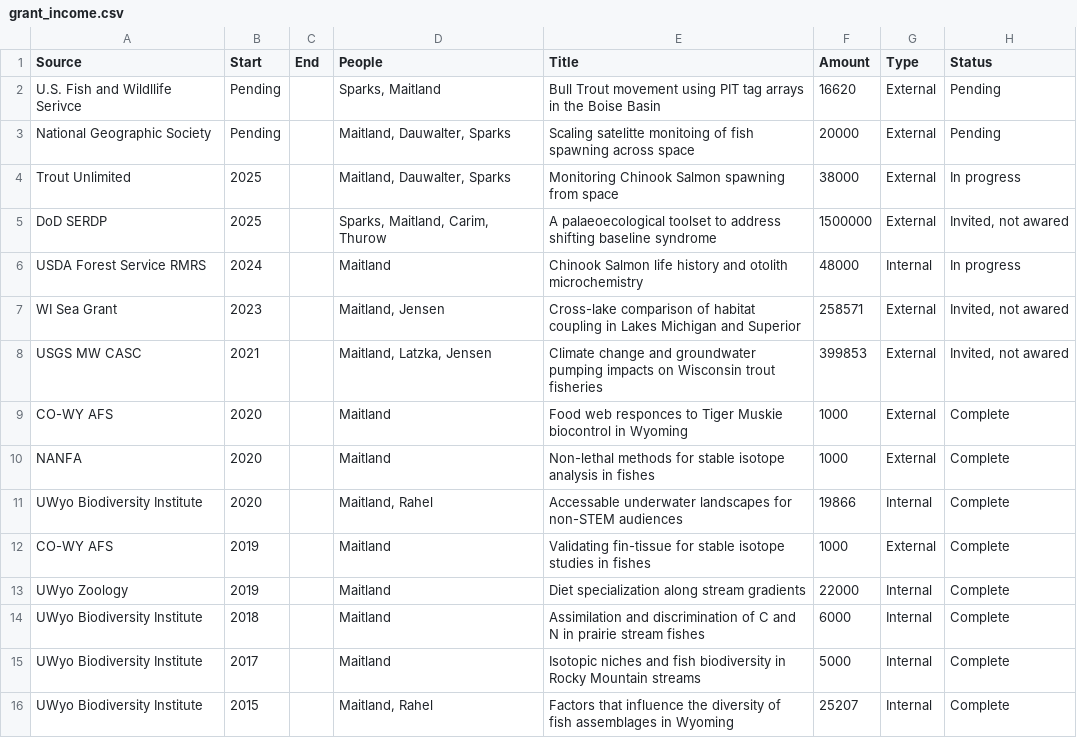
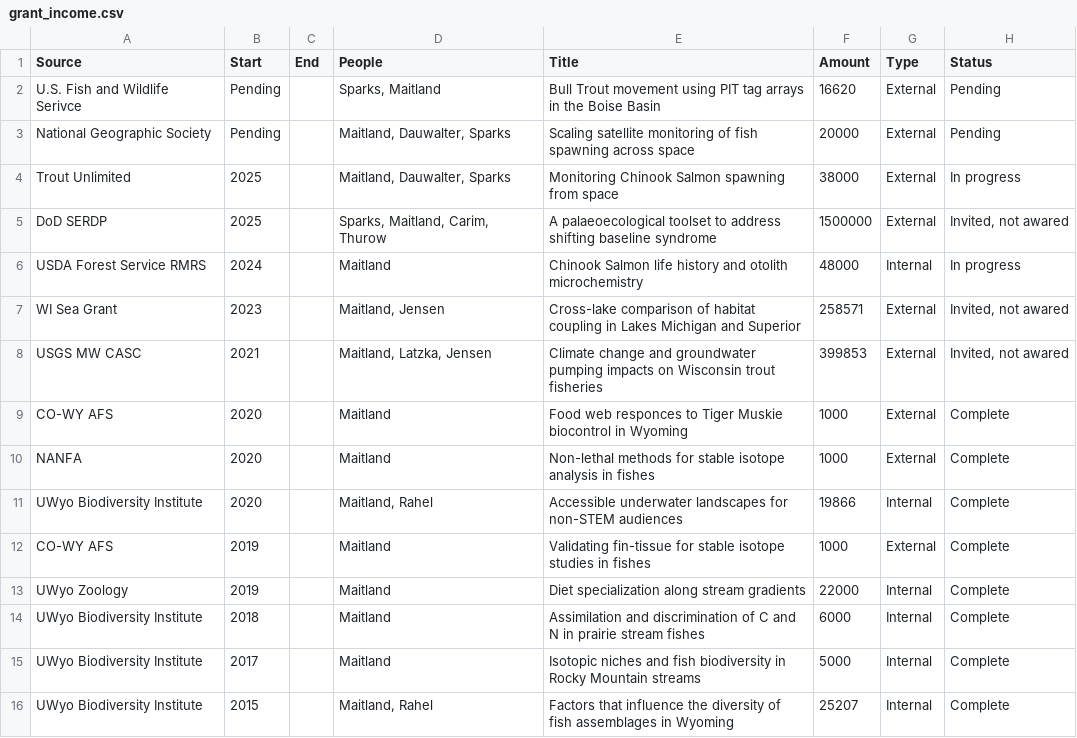
Before and after one commit to bmait101/CV, a CSV file: grant_income.csv, drawn as a sheet.

Commit message:
Fix typos

```diff
--- a/grant_income.csv
+++ b/grant_income.csv
@@ -1,4 +1,4 @@
 Source,Start,End,People,Title,Amount,Type,Status
-U.S. Fish and Wildllife Serivce,Pending,,"Sparks, Maitland",Bull Trout movement using PIT tag arrays in the Boise Basin,16620,External,Pending
-National Geographic Society,Pending,,"Maitland, Dauwalter, Sparks",Scaling satelitte monitoing of fish spawning across space,20000,External,Pending
+U.S. Fish and Wildlife Serivce,Pending,,"Sparks, Maitland",Bull Trout movement using PIT tag arrays in the Boise Basin,16620,External,Pending
+National Geographic Society,Pending,,"Maitland, Dauwalter, Sparks",Scaling satellite monitoring of fish spawning across space,20000,External,Pending
 Trout Unlimited,2025,,"Maitland, Dauwalter, Sparks",Monitoring Chinook Salmon spawning from space,38000,External,In progress
@@ -10,3 +10,3 @@ CO-WY AFS,2020,,Maitland,Food web responces to Tiger Muskie biocontrol in Wyomin
 NANFA,2020,,Maitland,Non-lethal methods for stable isotope analysis in fishes,1000,External,Complete
-UWyo Biodiversity Institute,2020,,"Maitland, Rahel",Accessable underwater landscapes for non-STEM audiences,19866,Internal,Complete
+UWyo Biodiversity Institute,2020,,"Maitland, Rahel",Accessible underwater landscapes for non-STEM audiences,19866,Internal,Complete
 CO-WY AFS,2019,,Maitland,Validating fin-tissue for stable isotope studies in fishes,1000,External,Complete
```
Also changed, not shown: 4 other files.
